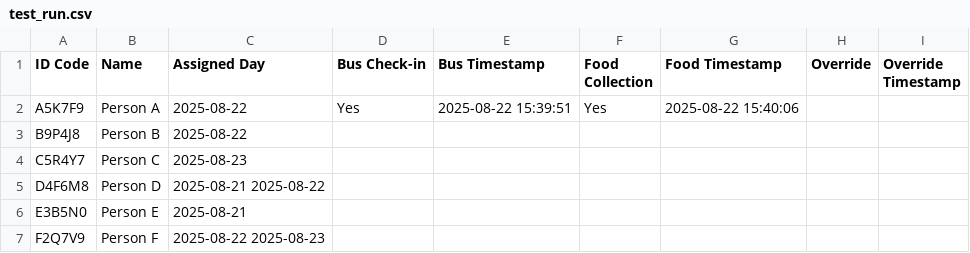
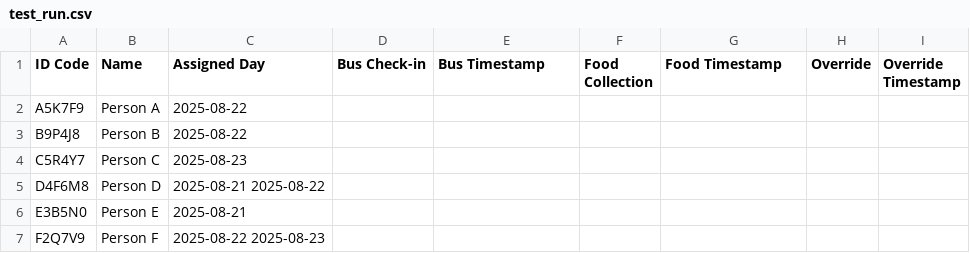
Before and after one commit to Grace-OO/Participants, a CSV file: test_run.csv, drawn as a sheet.

Commit message:
Update test_run.csv

```diff
--- a/test_run.csv
+++ b/test_run.csv
@@ -1,3 +1,3 @@
 ID Code,Name,Assigned Day,Bus Check-in,Bus Timestamp,Food Collection,Food Timestamp,Override,Override Timestamp
-A5K7F9,Person A,2025-08-22,Yes,2025-08-22 15:39:51,Yes,2025-08-22 15:40:06,,
+A5K7F9,Person A,2025-08-22,,,,,,
 B9P4J8,Person B,2025-08-22,,,,,,
```
